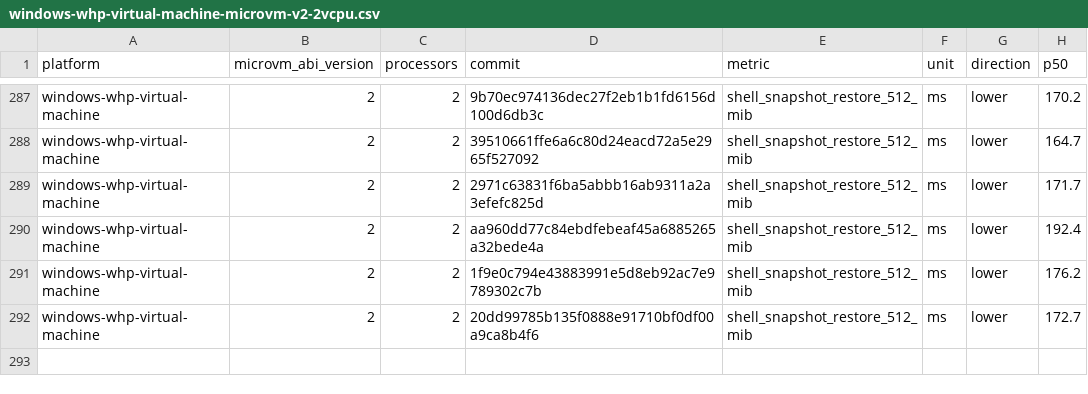
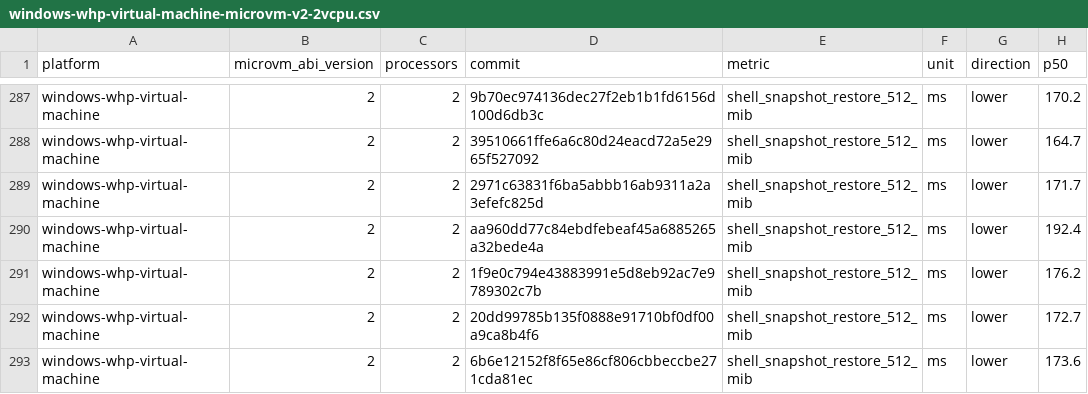
Before and after one commit to Jbansal2/nvx, a CSV file: data/windows-whp-virtual-machine-microvm-v2-2vcpu.csv, drawn as a sheet; only a part is shown, gaps mark what is left out.

```diff
--- a/data/windows-whp-virtual-machine-microvm-v2-2vcpu.csv
+++ b/data/windows-whp-virtual-machine-microvm-v2-2vcpu.csv
@@ -292 +292,2 @@ windows-whp-virtual-machine,2,2,1f9e0c794e43883991e5d8eb92ac7e9789302c7b,shell_s
 windows-whp-virtual-machine,2,2,20dd99785b135f0888e91710bf0df00a9ca8b4f6,shell_snapshot_restore_512_mib,ms,lower,172.7
+windows-whp-virtual-machine,2,2,6b6e12152f8f65e86cf806cbbeccbe271cda81ec,shell_snapshot_restore_512_mib,ms,lower,173.6
```
Also changed, not shown: data/linux-mshv-virtual-machine-microvm-v2-2vcpu.csv, data/linux-mshv-virtual-machine-microvm-v2-4vcpu.csv, 9 other files.
